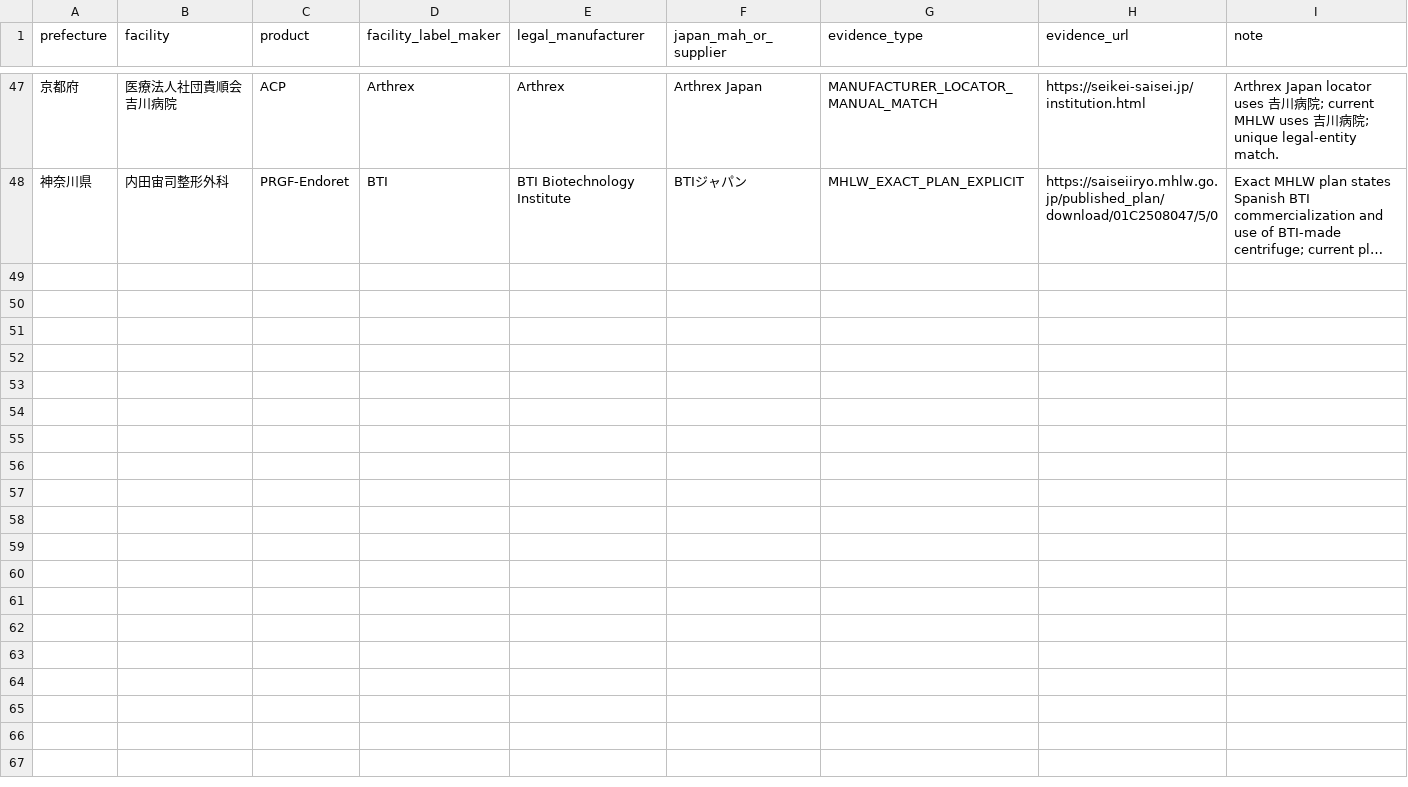
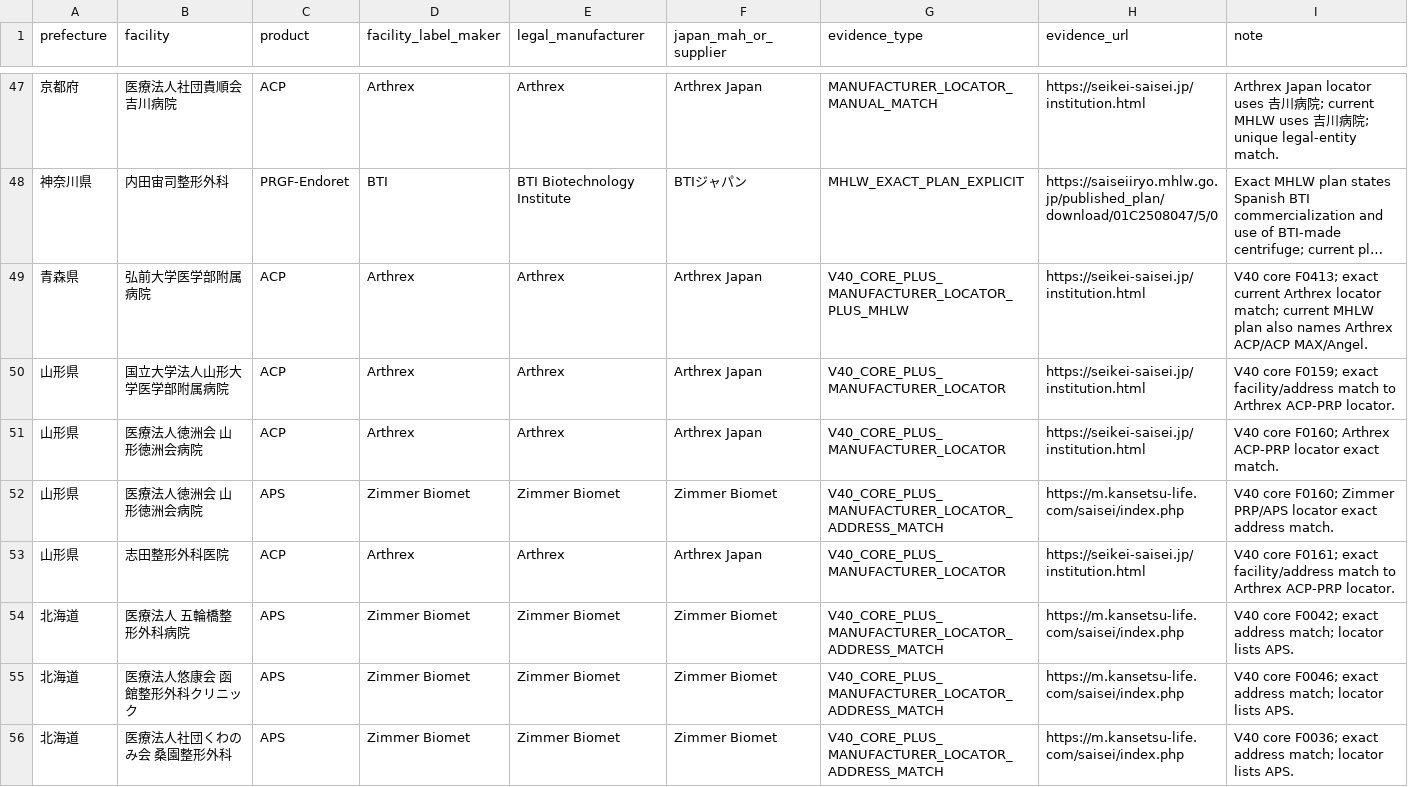
Before and after one commit to ri0115/saisei-collector, a TSV file: results/v42_maker_manual_verified_additions.tsv, drawn as a sheet; only a part is shown, gaps mark what is left out; long unchanged cells end in …; the diff covers the shown part only; the diff names each change by its address in the sheet, - before the commit and + after, or states it on an @@ line.

Commit message:
Merge batch 13 verified manufacturer matches

```diff
--- a/results/v42_maker_manual_verified_additions.tsv
+++ b/results/v42_maker_manual_verified_additions.tsv
+row 49: 青森県 | 弘前大学医学部附属病院 | ACP | Arthrex | Arthrex | Arthrex Japan | V40_CORE_PLUS_MANUFACTURER_LOCATOR_PLUS_MHLW | https://seikei-saisei.jp/institution.html | V40 core F0413; exact current Arthrex locator match; current MHLW plan also names Arthrex ACP/ACP MAX/Angel.
+row 50: 山形県 | 国立大学法人山形大学医学部附属病院 | ACP | Arthrex | Arthrex | Arthrex Japan | V40_CORE_PLUS_MANUFACTURER_LOCATOR | https://seikei-saisei.jp/institution.html | V40 core F0159; exact facility/address match to Arthrex ACP-PRP locator.
+row 51: 山形県 | 医療法人徳洲会 山形徳洲会病院 | ACP | Arthrex | Arthrex | Arthrex Japan | V40_CORE_PLUS_MANUFACTURER_LOCATOR | https://seikei-saisei.jp/institution.html | V40 core F0160; Arthrex ACP-PRP locator exact match.
+row 52: 山形県 | 医療法人徳洲会 山形徳洲会病院 | APS | Zimmer Biomet | Zimmer Biomet | Zimmer Biomet | V40_CORE_PLUS_MANUFACTURER_LOCATOR_ADDRESS_MATCH | https://m.kansetsu-life.com/saisei/index.php | V40 core F0160; Zimmer PRP/APS locator exact address match.
+row 53: 山形県 | 志田整形外科医院 | ACP | Arthrex | Arthrex | Arthrex Japan | V40_CORE_PLUS_MANUFACTURER_LOCATOR | https://seikei-saisei.jp/institution.html | V40 core F0161; exact facility/address match to Arthrex ACP-PRP locator.
+row 54: 北海道 | 医療法人 五輪橋整形外科病院 | APS | Zimmer Biomet | Zimmer Biomet | Zimmer Biomet | V40_CORE_PLUS_MANUFACTURER_LOCATOR_ADDRESS_MATCH | https://m.kansetsu-life.com/saisei/index.php | V40 core F0042; exact address match; locator lists APS.
+row 55: 北海道 | 医療法人悠康会 函館整形外科クリニック | APS | Zimmer Biomet | Zimmer Biomet | Zimmer Biomet | V40_CORE_PLUS_MANUFACTURER_LOCATOR_ADDRESS_MATCH | https://m.kansetsu-life.com/saisei/index.php | V40 core F0046; exact address match; locator lists APS.
+row 56: 北海道 | 医療法人社団くわのみ会 桑園整形外科 | APS | Zimmer Biomet | Zimmer Biomet | Zimmer Biomet | V40_CORE_PLUS_MANUFACTURER_LOCATOR_ADDRESS_MATCH | https://m.kansetsu-life.com/saisei/index.php | V40 core F0036; exact address match; locator lists APS.
```
Also changed, not shown: 8 added rows elsewhere in this file.
